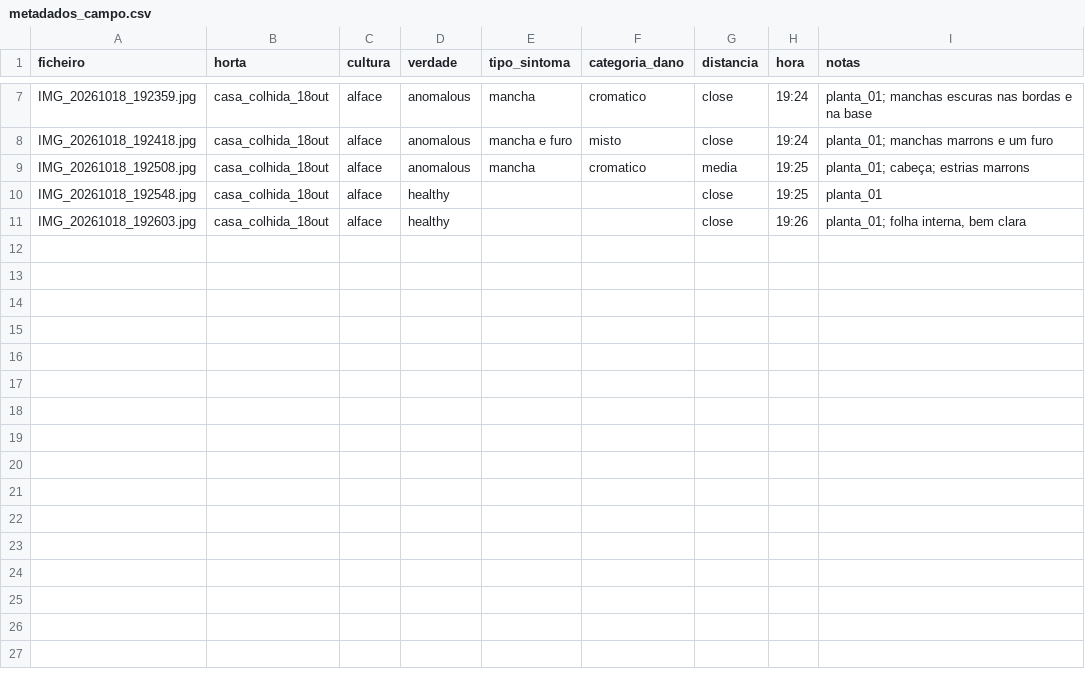
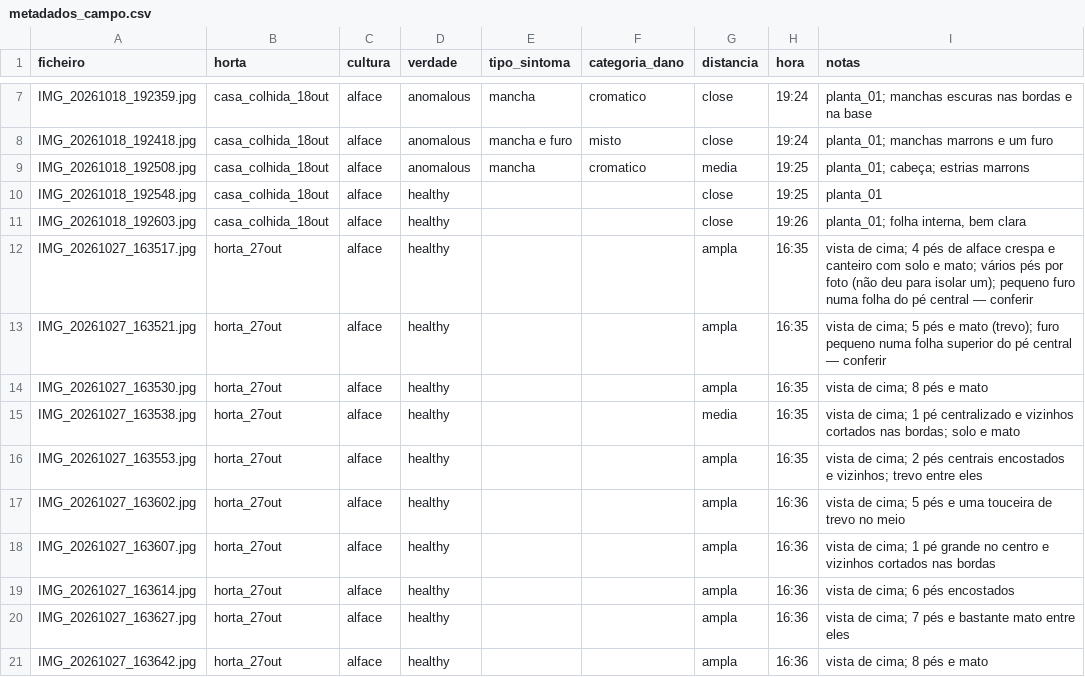
Before and after one commit to sejodrope/FotoVision, a CSV file: backend/campo_novo/metadados_campo.csv, drawn as a sheet; only a part is shown, gaps mark what is left out.

```diff
--- a/backend/campo_novo/metadados_campo.csv
+++ b/backend/campo_novo/metadados_campo.csv
@@ -11 +11,11 @@ IMG_20261018_192548.jpg,casa_colhida_18out,alface,healthy,,,close,19:25,"planta_
 IMG_20261018_192603.jpg,casa_colhida_18out,alface,healthy,,,close,19:26,"planta_01; folha interna, bem clara"
+IMG_20261027_163517.jpg,horta_27out,alface,healthy,,,ampla,16:35,vista de cima; 4 pés de alface crespa e canteiro com solo e mato; vários pés por foto (não deu para isolar um); pequeno furo numa folha do pé central — conferir
+IMG_20261027_163521.jpg,horta_27out,alface,healthy,,,ampla,16:35,vista de cima; 5 pés e mato (trevo); furo pequeno numa folha superior do pé central — conferir
+IMG_20261027_163530.jpg,horta_27out,alface,healthy,,,ampla,16:35,vista de cima; 8 pés e mato
+IMG_20261027_163538.jpg,horta_27out,alface,healthy,,,media,16:35,vista de cima; 1 pé centralizado e vizinhos cortados nas bordas; solo e mato
+IMG_20261027_163553.jpg,horta_27out,alface,healthy,,,ampla,16:35,vista de cima; 2 pés centrais encostados e vizinhos; trevo entre eles
+IMG_20261027_163602.jpg,horta_27out,alface,healthy,,,ampla,16:36,vista de cima; 5 pés e uma touceira de trevo no meio
+IMG_20261027_163607.jpg,horta_27out,alface,healthy,,,ampla,16:36,vista de cima; 1 pé grande no centro e vizinhos cortados nas bordas
+IMG_20261027_163614.jpg,horta_27out,alface,healthy,,,ampla,16:36,vista de cima; 6 pés encostados
+IMG_20261027_163627.jpg,horta_27out,alface,healthy,,,ampla,16:36,vista de cima; 7 pés e bastante mato entre eles
+IMG_20261027_163642.jpg,horta_27out,alface,healthy,,,ampla,16:36,vista de cima; 8 pés e mato
```
Also changed, not shown: 27 other files.
